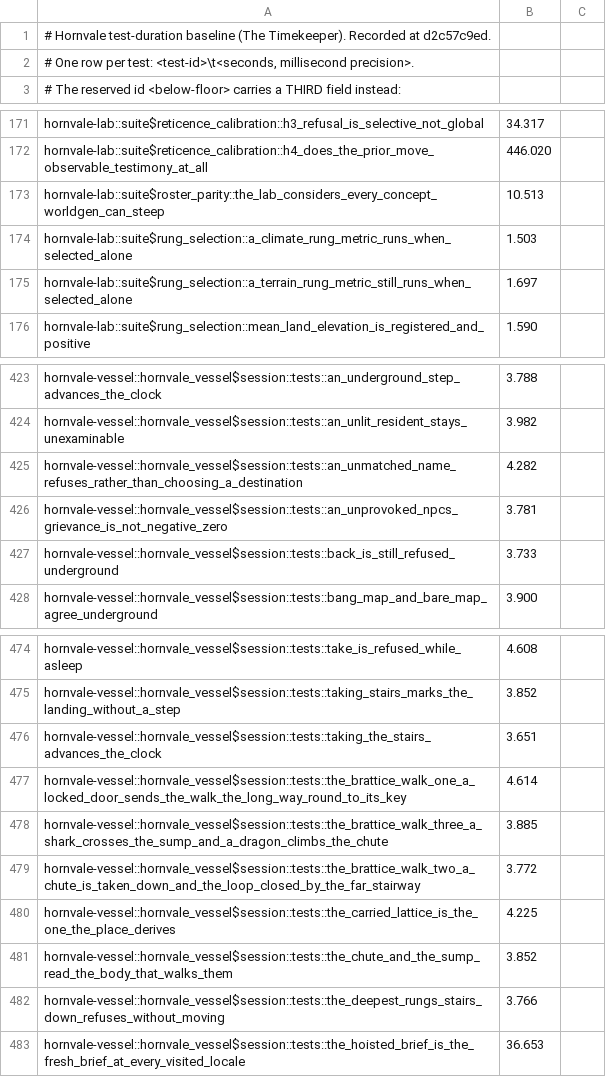
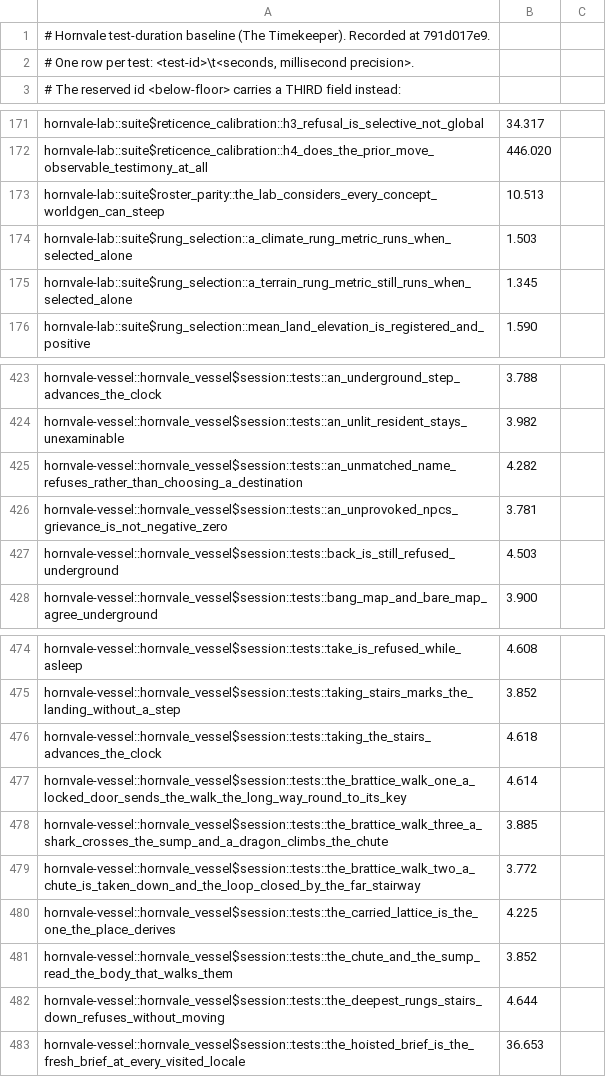
Before and after one commit to hornvale/hornvale, a TSV file: docs/timings/test-baseline-lefford.tsv, drawn as a sheet; only a part is shown, gaps mark what is left out; the diff covers the shown part only.

```diff
--- a/docs/timings/test-baseline-lefford.tsv
+++ b/docs/timings/test-baseline-lefford.tsv
@@ -1,2 +1,2 @@
-# Hornvale test-duration baseline (The Timekeeper). Recorded at d2c57c9ed.
+# Hornvale test-duration baseline (The Timekeeper). Recorded at 791d017e9.
 # One row per test: <test-id>\t<seconds, millisecond precision>.
@@ -174,3 +174,3 @@ hornvale-lab::suite$roster_parity::the_lab_considers_every_concept_worldgen_can_
 hornvale-lab::suite$rung_selection::a_climate_rung_metric_runs_when_selected_alone	1.503
-hornvale-lab::suite$rung_selection::a_terrain_rung_metric_still_runs_when_selected_alone	1.697
+hornvale-lab::suite$rung_selection::a_terrain_rung_metric_still_runs_when_selected_alone	1.345
 hornvale-lab::suite$rung_selection::mean_land_elevation_is_registered_and_positive	1.590
@@ -426,3 +426,3 @@ hornvale-vessel::hornvale_vessel$session::tests::an_unmatched_name_refuses_rathe
 hornvale-vessel::hornvale_vessel$session::tests::an_unprovoked_npcs_grievance_is_not_negative_zero	3.781
-hornvale-vessel::hornvale_vessel$session::tests::back_is_still_refused_underground	3.733
+hornvale-vessel::hornvale_vessel$session::tests::back_is_still_refused_underground	4.503
 hornvale-vessel::hornvale_vessel$session::tests::bang_map_and_bare_map_agree_underground	3.900
@@ -475,3 +475,3 @@ hornvale-vessel::hornvale_vessel$session::tests::take_is_refused_while_asleep	4.
 hornvale-vessel::hornvale_vessel$session::tests::taking_stairs_marks_the_landing_without_a_step	3.852
-hornvale-vessel::hornvale_vessel$session::tests::taking_the_stairs_advances_the_clock	3.651
+hornvale-vessel::hornvale_vessel$session::tests::taking_the_stairs_advances_the_clock	4.618
 hornvale-vessel::hornvale_vessel$session::tests::the_brattice_walk_one_a_locked_door_sends_the_walk_the_long_way_round_to_its_key	4.614
@@ -481,3 +481,3 @@ hornvale-vessel::hornvale_vessel$session::tests::the_carried_lattice_is_the_one_
 hornvale-vessel::hornvale_vessel$session::tests::the_chute_and_the_sump_read_the_body_that_walks_them	3.852
-hornvale-vessel::hornvale_vessel$session::tests::the_deepest_rungs_stairs_down_refuses_without_moving	3.766
+hornvale-vessel::hornvale_vessel$session::tests::the_deepest_rungs_stairs_down_refuses_without_moving	4.644
 hornvale-vessel::hornvale_vessel$session::tests::the_hoisted_brief_is_the_fresh_brief_at_every_visited_locale	36.653
```
Also changed, not shown: 2 added rows, 2 removed rows and 11 edited cells elsewhere in this file, docs/timings/subfloor-roster.tsv, 1 other file.
